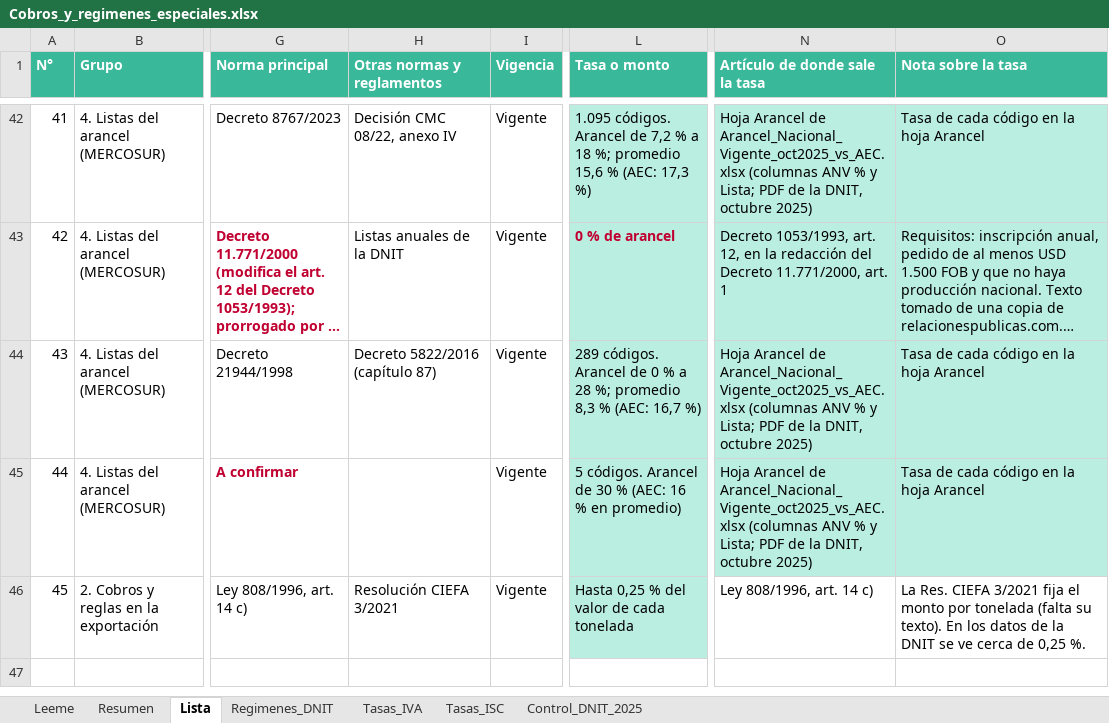
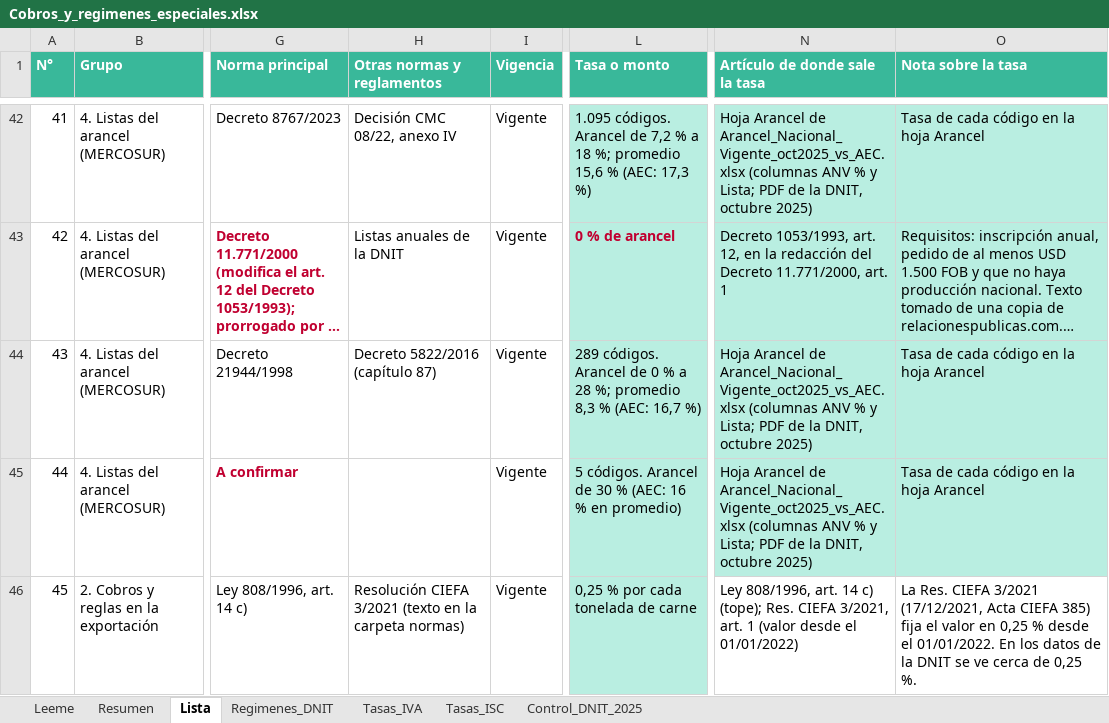
Before and after one commit to silvia-mov/comercio-exterior-paraguay-acuerdos, an Excel workbook: regimenes_tributos/Cobros_y_regimenes_especiales.xlsx, sheet Lista, drawn as a sheet; only a part is shown, gaps mark what is left out; long unchanged cells end in …; values as stored, in another font and other column widths than the file's, no borders; the diff names each change by its address in the sheet, - before the commit and + after, or states it on an @@ line.

Commit message:
Cobros: carne 0,25 % por tonelada según la Res. CIEFA 3/2021

```diff
--- a/regimenes_tributos/Cobros_y_regimenes_especiales.xlsx (sheet Lista)
+++ b/regimenes_tributos/Cobros_y_regimenes_especiales.xlsx (sheet Lista)
-H46 (Otras normas y reglamentos): Resolución CIEFA 3/2021
+H46 (Otras normas y reglamentos): Resolución CIEFA 3/2021 (texto en la carpeta normas)
-L46 (Tasa o monto): Hasta 0,25 % del valor de cada tonelada
+L46 (Tasa o monto): 0,25 % por cada tonelada de carne
-N46 (Artículo de donde sale la tasa): …14 c)
+N46 (Artículo de donde sale la tasa): …14 c) (tope); Res. CIEFA 3/2021, art. 1 (valor desde el 01/01/2022)
-O46 (Nota sobre la tasa): …CIEFA 3/2021 fija el monto por tonelada (falta su texto). En los…
+O46 (Nota sobre la tasa): …CIEFA 3/2021 (17/12/2021, Acta CIEFA 385) fija el valor en 0,25 % desde el 01/01/2022. En los…
```
Also changed, not shown: sheet Leeme, 4 other files.
